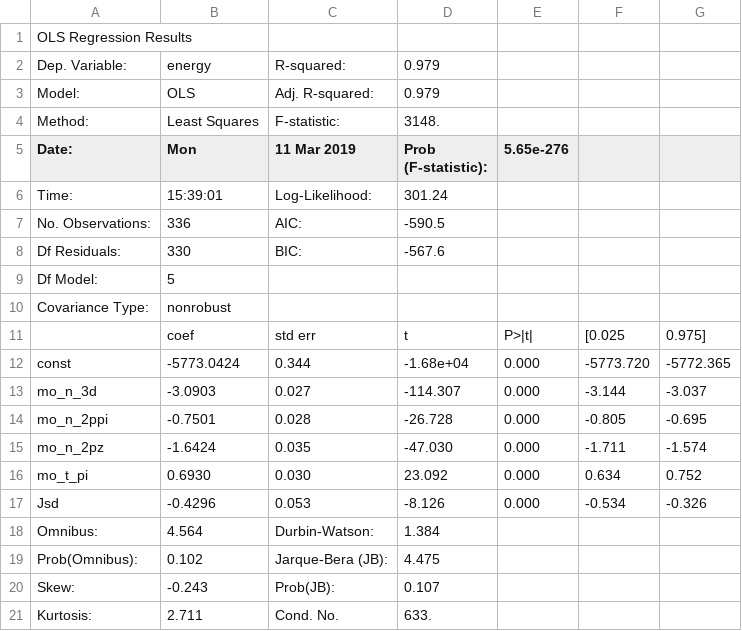
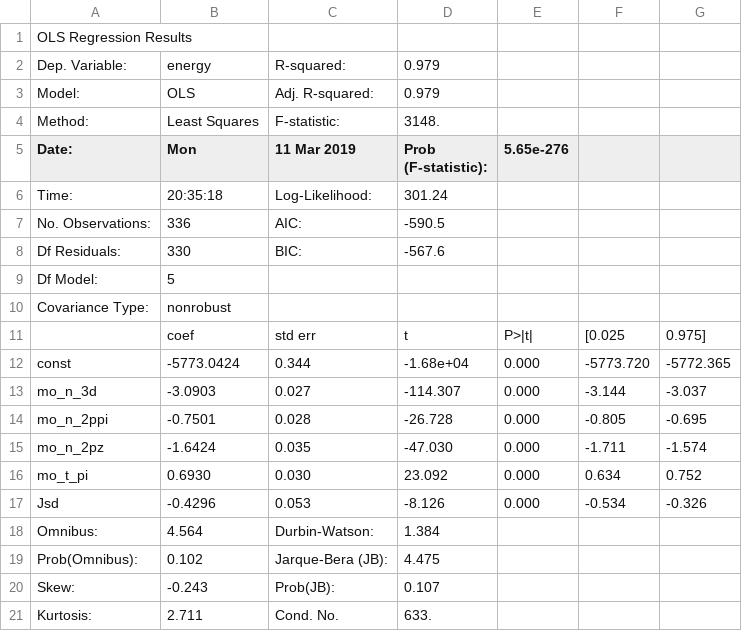
Before and after one commit to sapatha2/cuo, a CSV file: qwalk/ub3lyp_s1/analysis/fit.csv, drawn as a sheet.

```diff
--- a/qwalk/ub3lyp_s1/analysis/fit.csv
+++ b/qwalk/ub3lyp_s1/analysis/fit.csv
@@ -5,3 +5,3 @@ Method:          ,Least Squares   ,  F-statistic:       ,   3148.
 Date:            ,Mon, 11 Mar 2019,  Prob (F-statistic):,5.65e-276
-Time:            ,15:39:01        ,  Log-Likelihood:    ,  301.24
+Time:            ,20:35:18        ,  Log-Likelihood:    ,  301.24
 No. Observations:,   336          ,  AIC:               ,  -590.5
```
Also changed, not shown: 6 other files.
